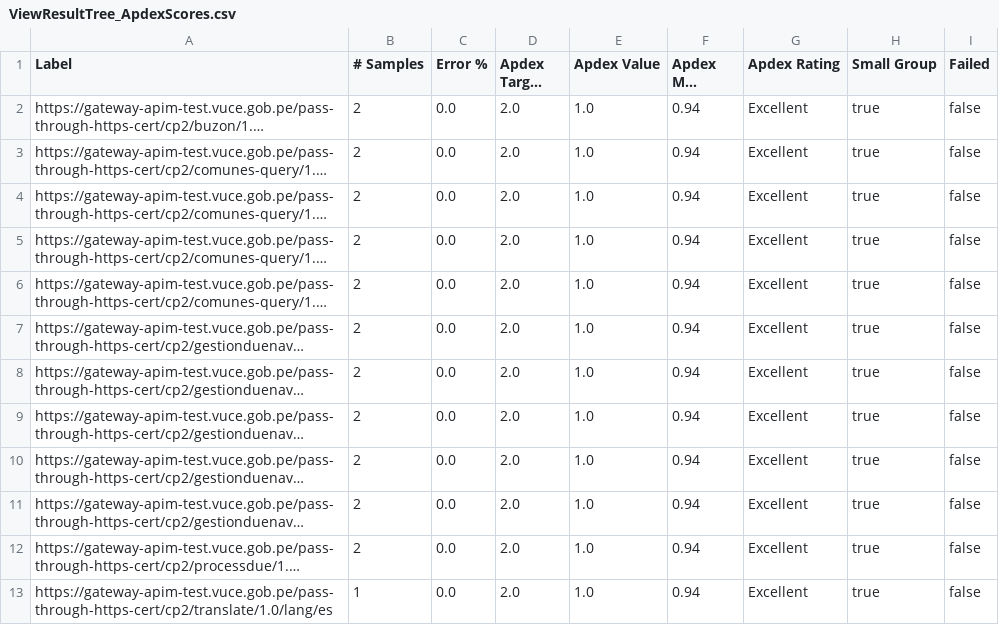
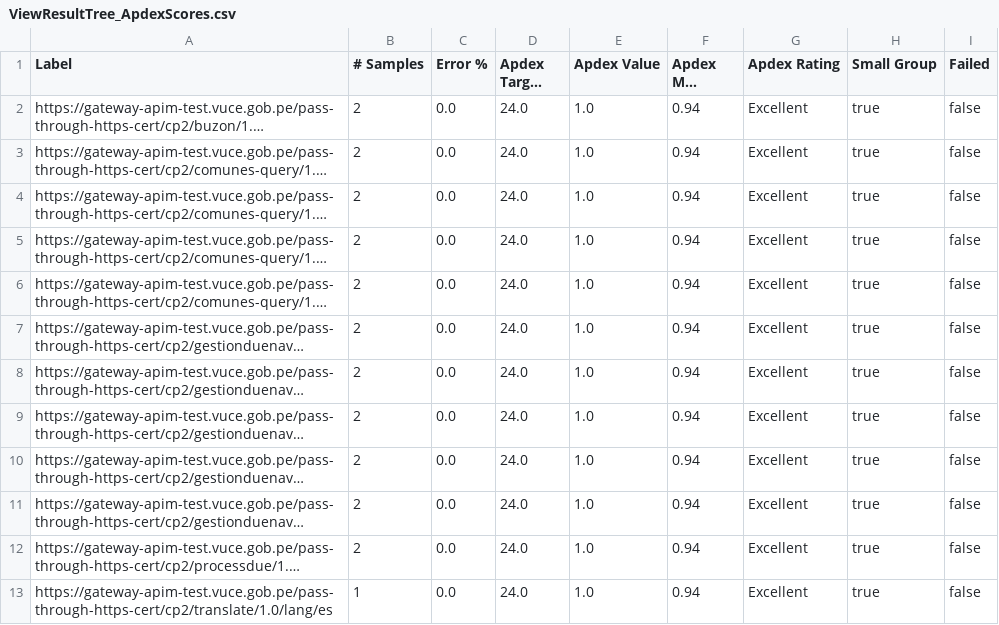
Before and after one commit to TheLastMVK/DocumentoVuce, a CSV file: PROYECTO CP/JMETER/APDEX/DUE-01-Trafico-INTERNACIONAL/reporte/DUE-01-01 Trafico Internacional - Creacion de la DUE/ViewResultTree_ApdexScores.csv, drawn as a sheet; long unchanged cells end in …; the diff names each change by its address in the sheet, - before the commit and + after, or states it on an @@ line.

```diff
--- a/PROYECTO CP/JMETER/APDEX/DUE-01-Trafico-INTERNACIONAL/reporte/DUE-01-01 Trafico Internacional - Creacion de la DUE/ViewResultTree_ApdexScores.csv
+++ b/PROYECTO CP/JMETER/APDEX/DUE-01-Trafico-INTERNACIONAL/reporte/DUE-01-01 Trafico Internacional - Creacion de la DUE/ViewResultTree_ApdexScores.csv
-D2:D13 (Apdex Target (s)): 2.0
+D2:D13 (Apdex Target (s)): 24.0
```
Also changed, not shown: PROYECTO CP/JMETER/APDEX/DUE-01-Trafico-INTERNACIONAL/reporte/DUE-01-01 Trafico Internacional - Creacion de la DUE/Summary Report.csv, PROYECTO CP/JMETER/APDEX/DUE-01-Trafico-INTERNACIONAL/reporte/DUE-01-01 Trafico Internacional - Creacion de la DUE/ViewResultTree.csv, 14 other files.
